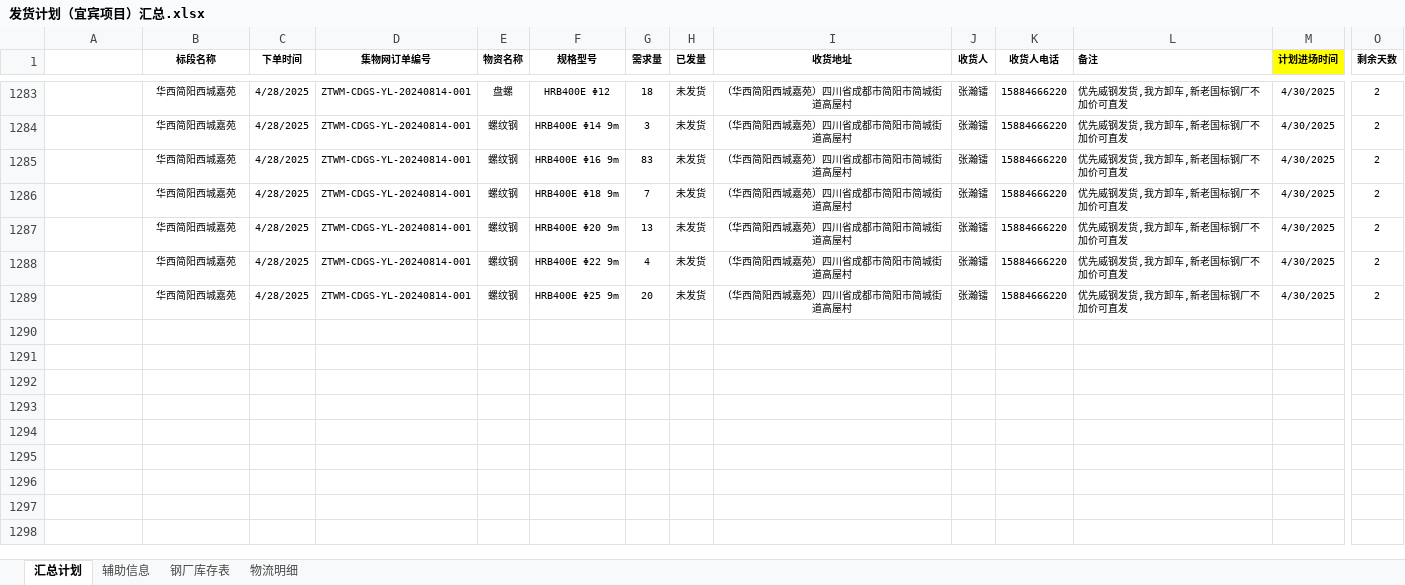
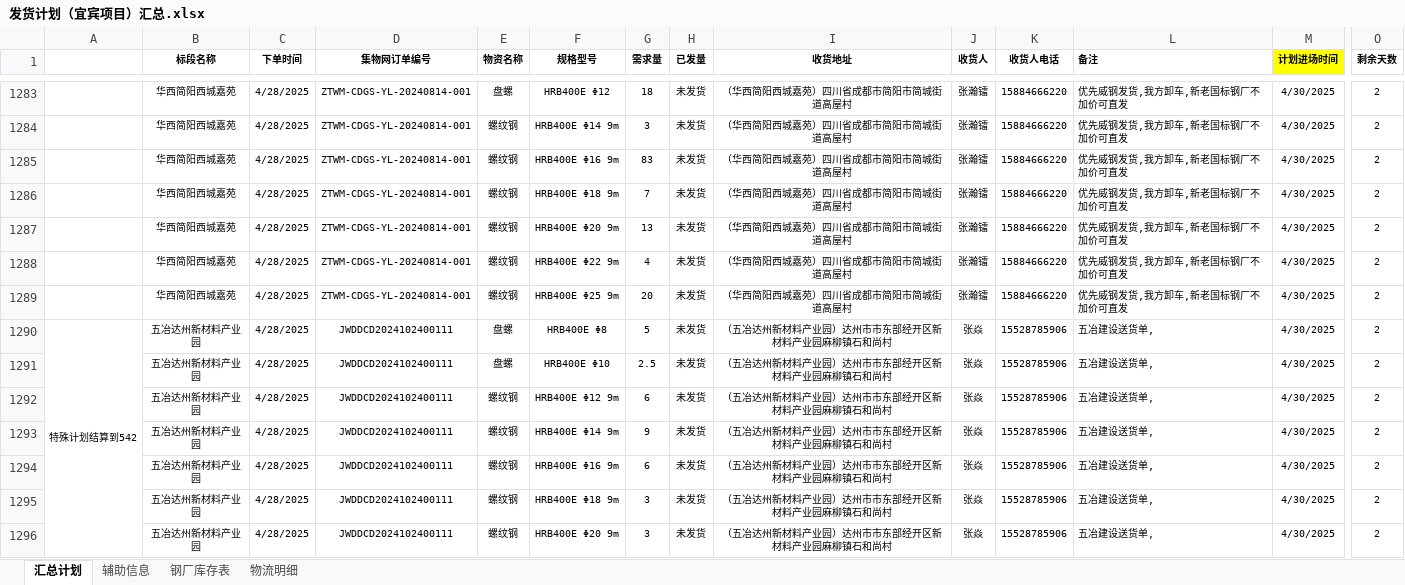
Before and after one commit to monizhou/shipment-app, an Excel workbook: 发货计划（宜宾项目）汇总.xlsx, sheet 汇总计划, drawn as a sheet; only a part is shown, gaps mark what is left out; values as stored, in another font and other column widths than the file's, no borders; conditional formats not drawn; rows hold the shown columns only; the diff names each change by its address in the sheet, - before the commit and + after, or states it on an @@ line.

Commit message:
自动同步: 2025-04-28 15:50:13

```diff
--- a/发货计划（宜宾项目）汇总.xlsx (sheet 汇总计划)
+++ b/发货计划（宜宾项目）汇总.xlsx (sheet 汇总计划)
+row 1290: 特殊计划结算到542 | 五冶达州新材料产业园 | 4/28/2025 | JWDDCD2024102400111 | 盘螺 | HRB400E Φ8 | 5 | 未发货 | （五冶达州新材料产业园）达州市市东部经开区新材料产业园麻柳镇石和尚村 | 张焱 | 15528785906 | 五冶建设送货单, | 4/30/2025 | 2
+row 1291:  | 五冶达州新材料产业园 | 4/28/2025 | JWDDCD2024102400111 | 盘螺 | HRB400E Φ10 | 2.5 | 未发货 | （五冶达州新材料产业园）达州市市东部经开区新材料产业园麻柳镇石和尚村 | 张焱 | 15528785906 | 五冶建设送货单, | 4/30/2025 | 2
+row 1292:  | 五冶达州新材料产业园 | 4/28/2025 | JWDDCD2024102400111 | 螺纹钢 | HRB400E Φ12 9m | 6 | 未发货 | （五冶达州新材料产业园）达州市市东部经开区新材料产业园麻柳镇石和尚村 | 张焱 | 15528785906 | 五冶建设送货单, | 4/30/2025 | 2
+row 1293:  | 五冶达州新材料产业园 | 4/28/2025 | JWDDCD2024102400111 | 螺纹钢 | HRB400E Φ14 9m | 9 | 未发货 | （五冶达州新材料产业园）达州市市东部经开区新材料产业园麻柳镇石和尚村 | 张焱 | 15528785906 | 五冶建设送货单, | 4/30/2025 | 2
+row 1294:  | 五冶达州新材料产业园 | 4/28/2025 | JWDDCD2024102400111 | 螺纹钢 | HRB400E Φ16 9m | 6 | 未发货 | （五冶达州新材料产业园）达州市市东部经开区新材料产业园麻柳镇石和尚村 | 张焱 | 15528785906 | 五冶建设送货单, | 4/30/2025 | 2
+row 1295:  | 五冶达州新材料产业园 | 4/28/2025 | JWDDCD2024102400111 | 螺纹钢 | HRB400E Φ18 9m | 3 | 未发货 | （五冶达州新材料产业园）达州市市东部经开区新材料产业园麻柳镇石和尚村 | 张焱 | 15528785906 | 五冶建设送货单, | 4/30/2025 | 2
+row 1296:  | 五冶达州新材料产业园 | 4/28/2025 | JWDDCD2024102400111 | 螺纹钢 | HRB400E Φ20 9m | 3 | 未发货 | （五冶达州新材料产业园）达州市市东部经开区新材料产业园麻柳镇石和尚村 | 张焱 | 15528785906 | 五冶建设送货单, | 4/30/2025 | 2
```
